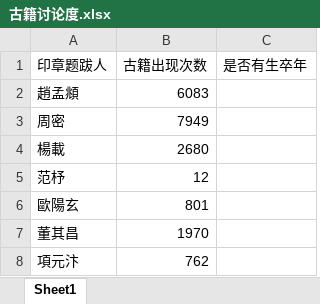
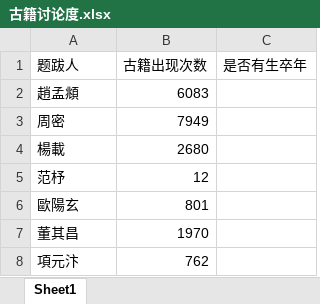
Before and after one commit to oscarchen666/ghzj_back, an Excel workbook: data/古籍讨论度.xlsx, sheet Sheet1, drawn as a sheet; only a part is shown; values as stored, in another font and other column widths than the file's, no borders; the diff names each change by its address in the sheet, - before the commit and + after, or states it on an @@ line.

```diff
--- a/data/古籍讨论度.xlsx (sheet Sheet1)
+++ b/data/古籍讨论度.xlsx (sheet Sheet1)
-A1: 印章题跋人
+A1: 题跋人
```
Also changed, not shown: data/古籍讨论度new.xlsx, 11 other files.
